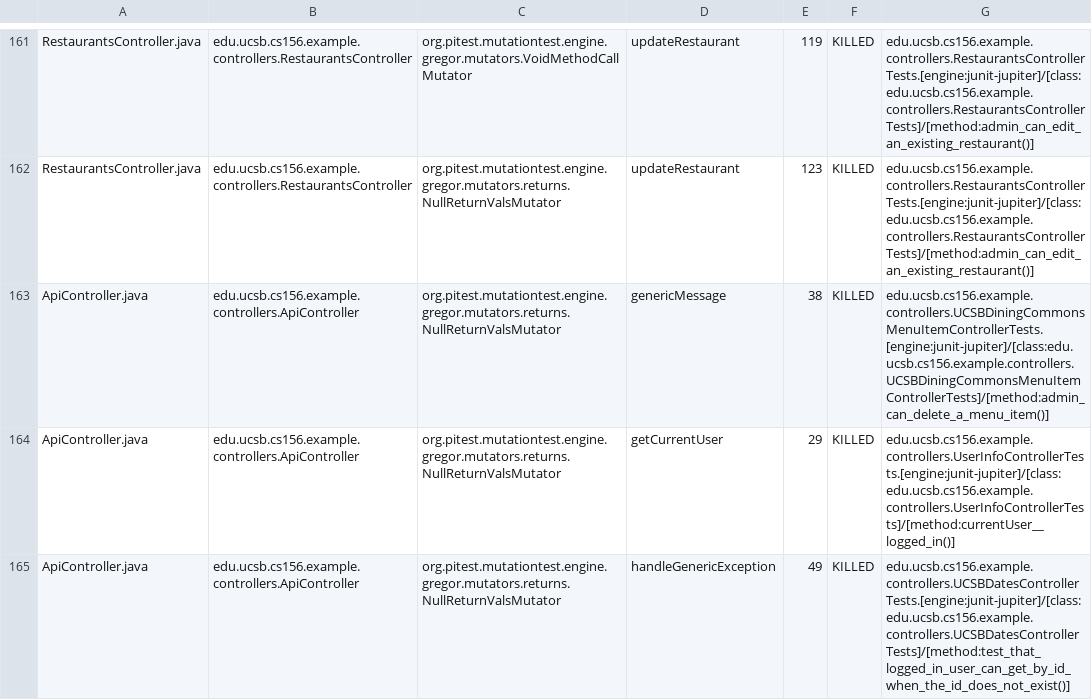
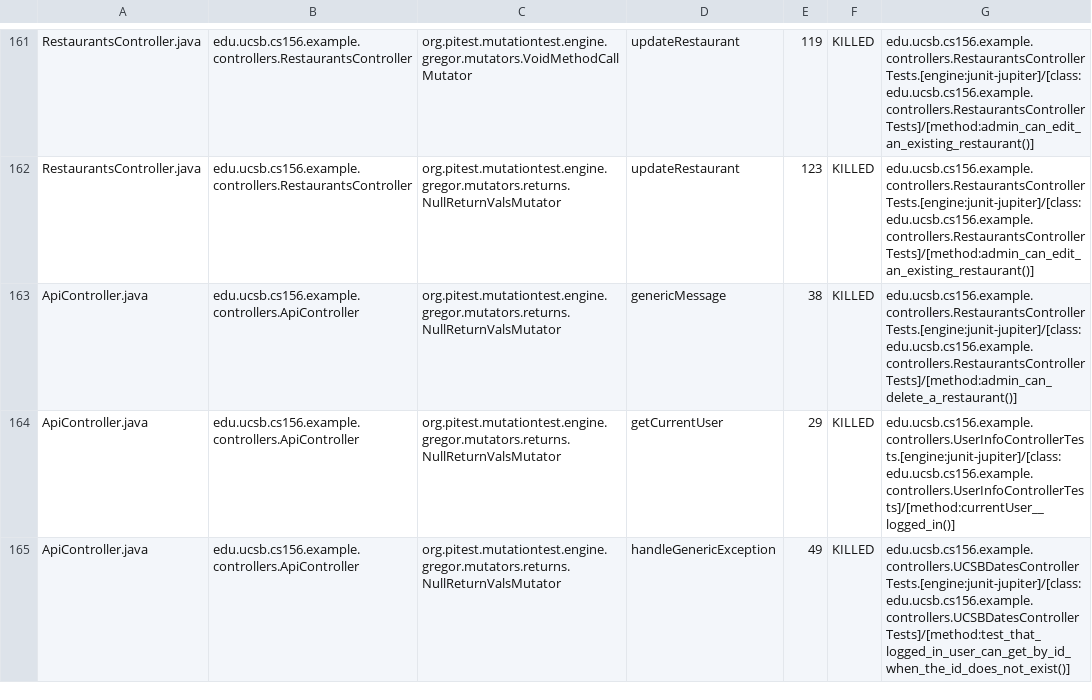
Before and after one commit to ucsb-cs156-f24/team02-f24-16, a CSV file: pitest/mutations.csv, drawn as a sheet; only a part is shown, gaps mark what is left out.

Commit message:
Deploying to gh-pages from @ ucsb-cs156-f24/team02-f24-16@e8eda8cde8323945de0b4a73deee56cd28548b6e 🚀

```diff
--- a/pitest/mutations.csv
+++ b/pitest/mutations.csv
@@ -162,3 +162,3 @@ RestaurantsController.java,edu.ucsb.cs156.example.controllers.RestaurantsControl
 RestaurantsController.java,edu.ucsb.cs156.example.controllers.RestaurantsController,org.pitest.mutationtest.engine.gregor.mutators.returns.NullReturnValsMutator,updateRestaurant,123,KILLED,edu.ucsb.cs156.example.controllers.RestaurantsControllerTests.[engine:junit-jupiter]/[class:edu.ucsb.cs156.example.controllers.RestaurantsControllerTests]/[method:admin_can_edit_an_existing_restaurant()]
-ApiController.java,edu.ucsb.cs156.example.controllers.ApiController,org.pitest.mutationtest.engine.gregor.mutators.returns.NullReturnValsMutator,genericMessage,38,KILLED,edu.ucsb.cs156.example.controllers.UCSBDiningCommonsMenuItemControllerTests.[engine:junit-jupiter]/[class:edu.ucsb.cs156.example.controllers.UCSBDiningCommonsMenuItemControllerTests]/[method:admin_can_delete_a_menu_item()]
+ApiController.java,edu.ucsb.cs156.example.controllers.ApiController,org.pitest.mutationtest.engine.gregor.mutators.returns.NullReturnValsMutator,genericMessage,38,KILLED,edu.ucsb.cs156.example.controllers.RestaurantsControllerTests.[engine:junit-jupiter]/[class:edu.ucsb.cs156.example.controllers.RestaurantsControllerTests]/[method:admin_can_delete_a_restaurant()]
 ApiController.java,edu.ucsb.cs156.example.controllers.ApiController,org.pitest.mutationtest.engine.gregor.mutators.returns.NullReturnValsMutator,getCurrentUser,29,KILLED,edu.ucsb.cs156.example.controllers.UserInfoControllerTests.[engine:junit-jupiter]/[class:edu.ucsb.cs156.example.controllers.UserInfoControllerTests]/[method:currentUser__logged_in()]
```
Also changed, not shown: 17 other files.
